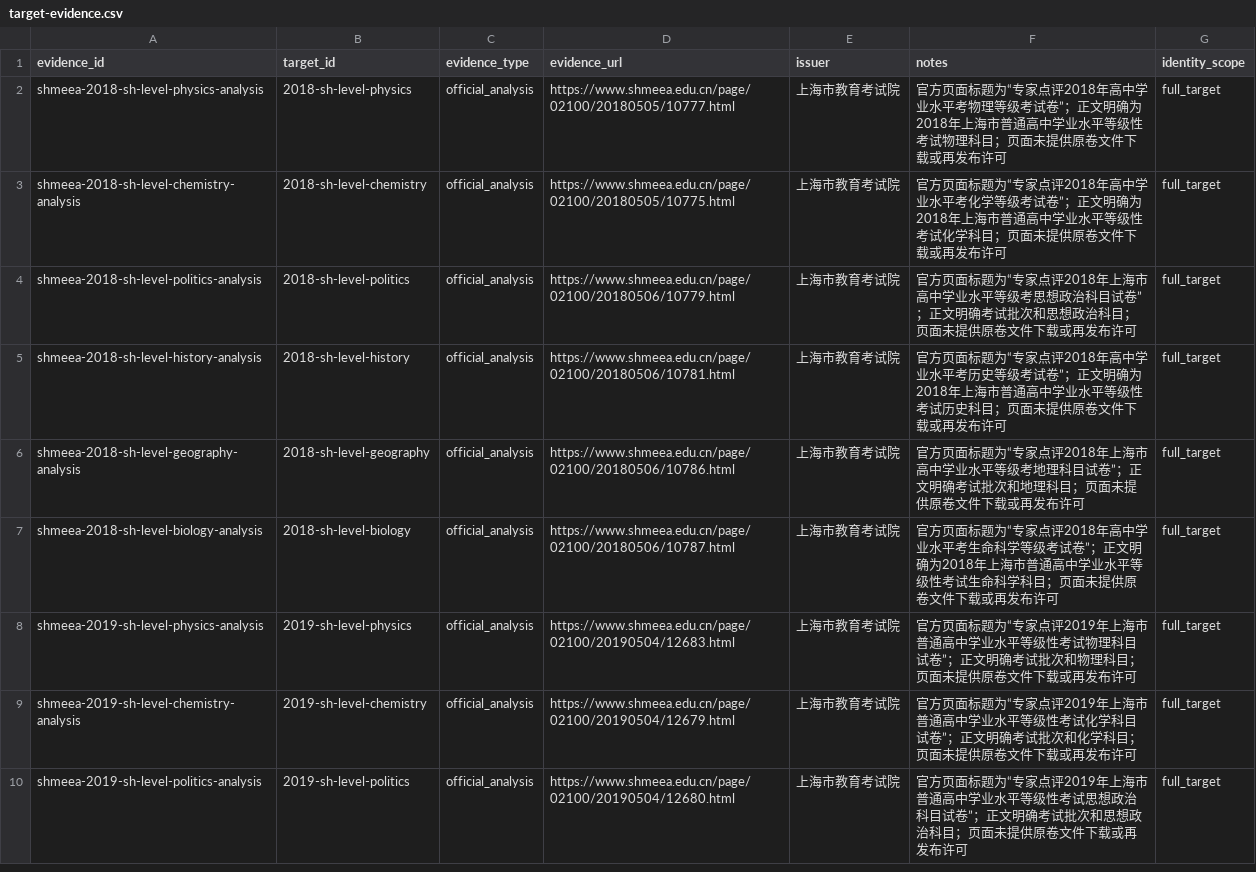
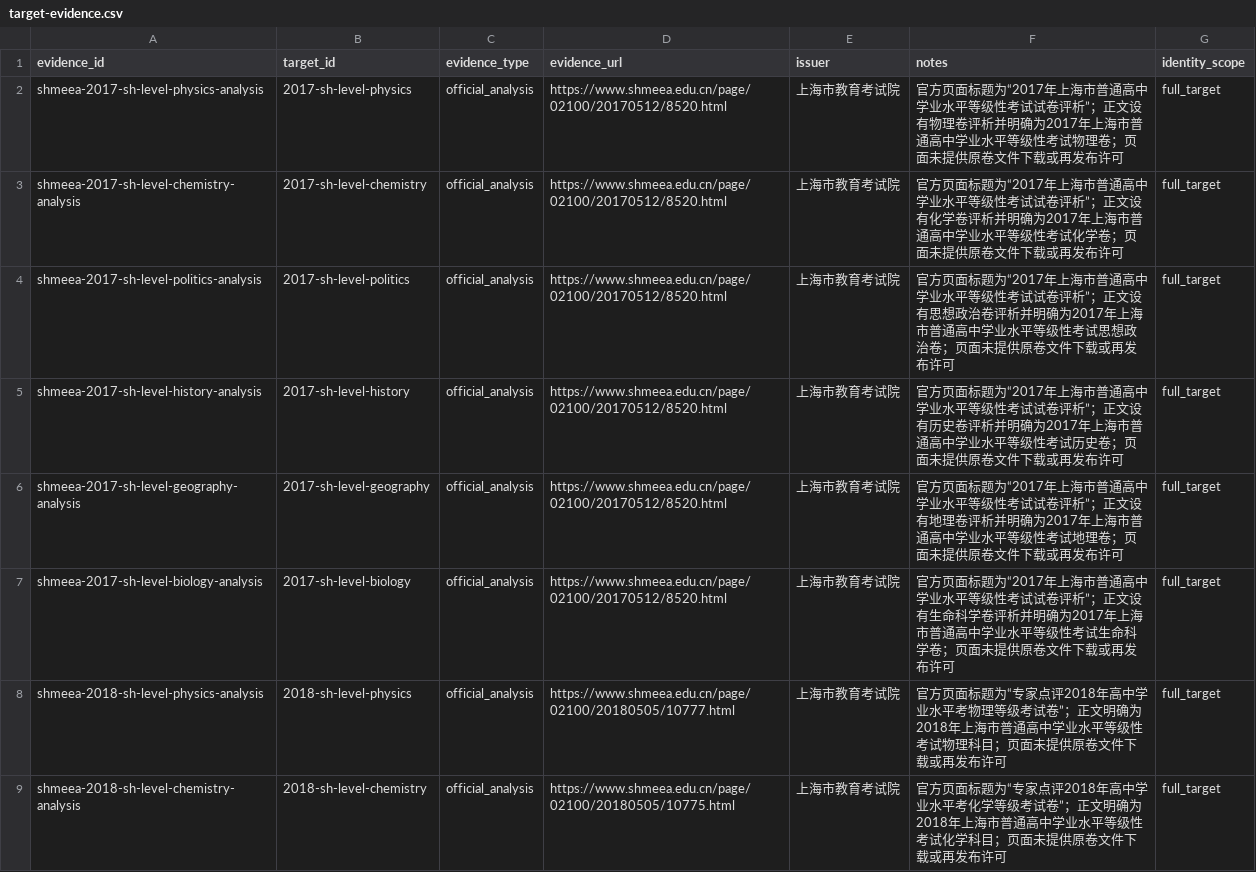
Before and after one commit to qingshuo/China-Gaokao-Papers-Collection, a CSV file: data/target-evidence.csv, drawn as a sheet; only a part is shown; the shorter side is filled out with more unchanged rows; the diff names each change by its address in the sheet, - before the commit and + after, or states it on an @@ line.

Commit message:
track 2017 Shanghai level exam gaps

```diff
--- a/data/target-evidence.csv
+++ b/data/target-evidence.csv
+row 2: shmeea-2017-sh-level-physics-analysis | 2017-sh-level-physics | official_analysis | https://www.shmeea.edu.cn/page/02100/20170512/8520.html | 上海市教育考试院 | 官方页面标题为“2017年上海市普通高中学业水平等级性考试试卷评析”；正文设有物理卷评析并明确为2017年上海市普通高中学业水平等级性考试物理卷；页面未提供原卷文件下载或再发布许可 | full_target
+row 3: shmeea-2017-sh-level-chemistry-analysis | 2017-sh-level-chemistry | official_analysis | https://www.shmeea.edu.cn/page/02100/20170512/8520.html | 上海市教育考试院 | 官方页面标题为“2017年上海市普通高中学业水平等级性考试试卷评析”；正文设有化学卷评析并明确为2017年上海市普通高中学业水平等级性考试化学卷；页面未提供原卷文件下载或再发布许可 | full_target
+row 4: shmeea-2017-sh-level-politics-analysis | 2017-sh-level-politics | official_analysis | https://www.shmeea.edu.cn/page/02100/20170512/8520.html | 上海市教育考试院 | 官方页面标题为“2017年上海市普通高中学业水平等级性考试试卷评析”；正文设有思想政治卷评析并明确为2017年上海市普通高中学业水平等级性考试思想政治卷；页面未提供原卷文件下载或再发布许可 | full_target
+row 5: shmeea-2017-sh-level-history-analysis | 2017-sh-level-history | official_analysis | https://www.shmeea.edu.cn/page/02100/20170512/8520.html | 上海市教育考试院 | 官方页面标题为“2017年上海市普通高中学业水平等级性考试试卷评析”；正文设有历史卷评析并明确为2017年上海市普通高中学业水平等级性考试历史卷；页面未提供原卷文件下载或再发布许可 | full_target
+row 6: shmeea-2017-sh-level-geography-analysis | 2017-sh-level-geography | official_analysis | https://www.shmeea.edu.cn/page/02100/20170512/8520.html | 上海市教育考试院 | 官方页面标题为“2017年上海市普通高中学业水平等级性考试试卷评析”；正文设有地理卷评析并明确为2017年上海市普通高中学业水平等级性考试地理卷；页面未提供原卷文件下载或再发布许可 | full_target
+row 7: shmeea-2017-sh-level-biology-analysis | 2017-sh-level-biology | official_analysis | https://www.shmeea.edu.cn/page/02100/20170512/8520.html | 上海市教育考试院 | 官方页面标题为“2017年上海市普通高中学业水平等级性考试试卷评析”；正文设有生命科学卷评析并明确为2017年上海市普通高中学业水平等级性考试生命科学卷；页面未提供原卷文件下载或再发布许可 | full_target
```
Also changed, not shown: data/paper-targets.csv, 2 other files.
